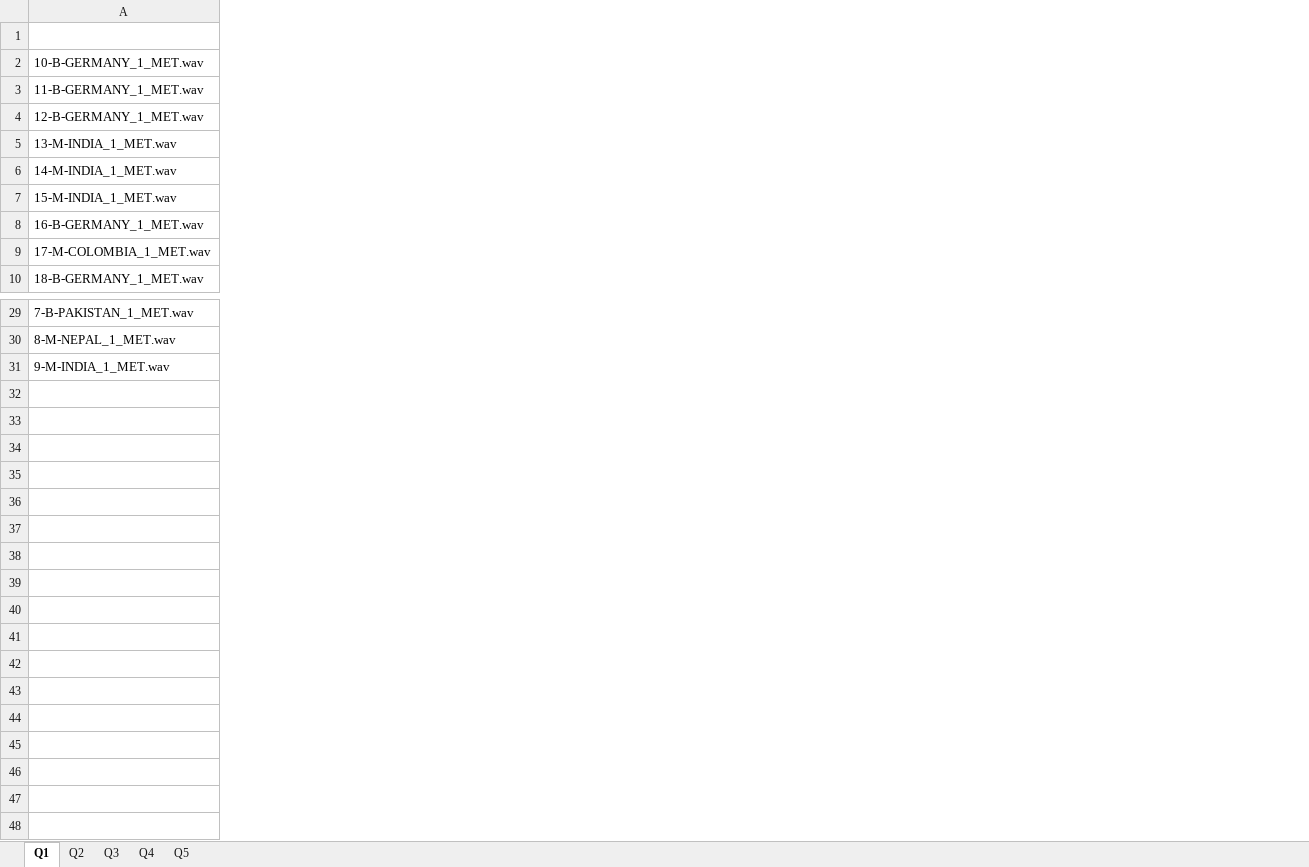
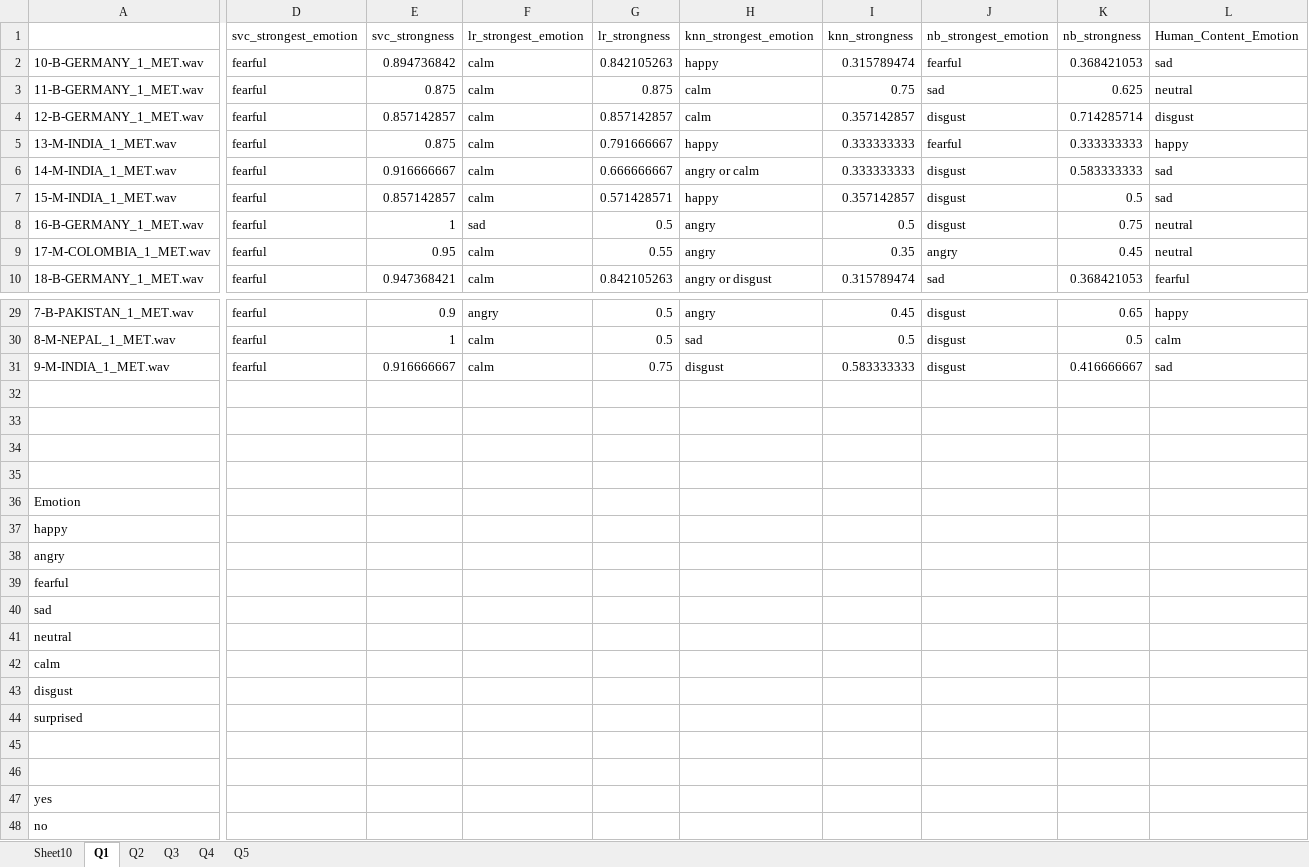
Before and after one commit to aascode/Voice-emotion-detection_ARP2, an Excel workbook: Annotation Comments/ARP_Normalised_Annotation_VerificationWithComments_AllQuestions.xlsx, sheet Q1, drawn as a sheet; only a part is shown, gaps mark what is left out; values as stored, in another font and other column widths than the file's, no borders; charts and pictures not drawn; rows hold the shown columns only; the diff covers the shown part only; the diff names each change by its address in the sheet, - before the commit and + after, or states it on an @@ line.

```diff
--- a/Annotation Comments/ARP_Normalised_Annotation_VerificationWithComments_AllQuestions.xlsx (sheet Q1)
+++ b/Annotation Comments/ARP_Normalised_Annotation_VerificationWithComments_AllQuestions.xlsx (sheet Q1)
+sheet tab: Sheet10
@@ column D (svc_strongest_emotion) unhidden, rows 2-10: all fearful; rows 29-31: all fearful @@
@@ column E (svc_strongness) unhidden, rows 2-10: 0.894736842 | 0.875 | 0.857142857 | 0.875 | 0.916666667 | 0.857142857 | 1 | 0.95 | 0.947368421; rows 29-31: 0.9 | 1 | 0.916666667 @@
@@ column F (lr_strongest_emotion) unhidden, rows 2-10: calm | calm | calm | calm | calm | calm | sad | calm | calm; rows 29-31: angry | calm | calm @@
@@ column G (lr_strongness) unhidden, rows 2-10: 0.842105263 | 0.875 | 0.857142857 | 0.791666667 | 0.666666667 | 0.571428571 | 0.5 | 0.55 | 0.842105263; rows 29-31: 0.5 | 0.5 | 0.75 @@
@@ column H (knn_strongest_emotion) unhidden, rows 2-10: happy | calm | calm | happy | angry or calm | happy | angry | angry | angry or disgust; rows 29-31: angry | sad | disgust @@
@@ column I (knn_strongness) unhidden, rows 2-10: 0.315789474 | 0.75 | 0.357142857 | 0.333333333 | 0.333333333 | 0.357142857 | 0.5 | 0.35 | 0.315789474; rows 29-31: 0.45 | 0.5 | 0.583333333 @@
@@ column J (nb_strongest_emotion) unhidden, rows 2-10: fearful | sad | disgust | fearful | disgust | disgust | disgust | angry | sad; rows 29-31: all disgust @@
@@ column K (nb_strongness) unhidden, rows 2-10: 0.368421053 | 0.625 | 0.714285714 | 0.333333333 | 0.583333333 | 0.5 | 0.75 | 0.45 | 0.368421053; rows 29-31: 0.65 | 0.5 | 0.416666667 @@
@@ column L (Human_Content_Emotion) unhidden, rows 2-10: sad | neutral | disgust | happy | sad | sad | neutral | neutral | fearful; rows 29-31: happy | calm | sad @@
+row 32: (empty)
+row 33: (empty)
+row 34: (empty)
+row 35: (empty)
+row 36: Emotion
+row 37: happy
+row 38: angry
+row 39: fearful
+row 40: sad
+row 41: neutral
+row 42: calm
+row 43: disgust
+row 44: surprised
+row 45: (empty)
+row 46: (empty)
+row 47: yes
+row 48: no
```
Also changed, not shown: 1 added column elsewhere in this sheet, sheet Q3, sheet Q5, sheet Q2, sheet Q4, charts or pictures.
